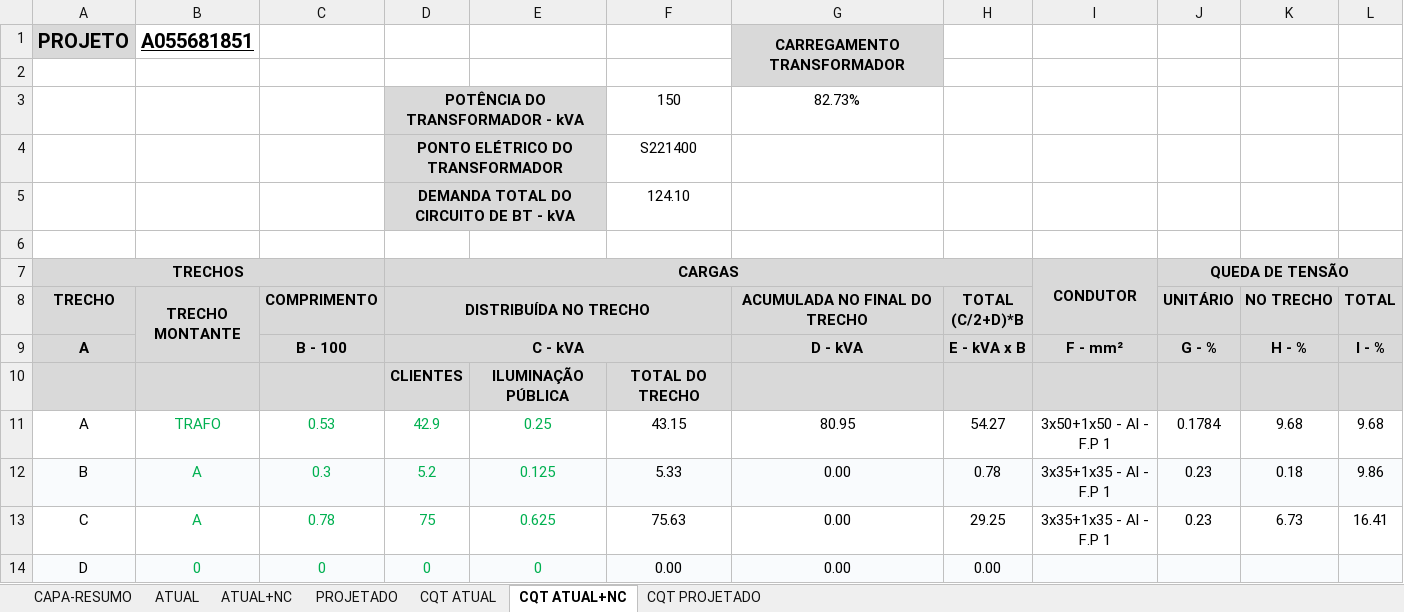
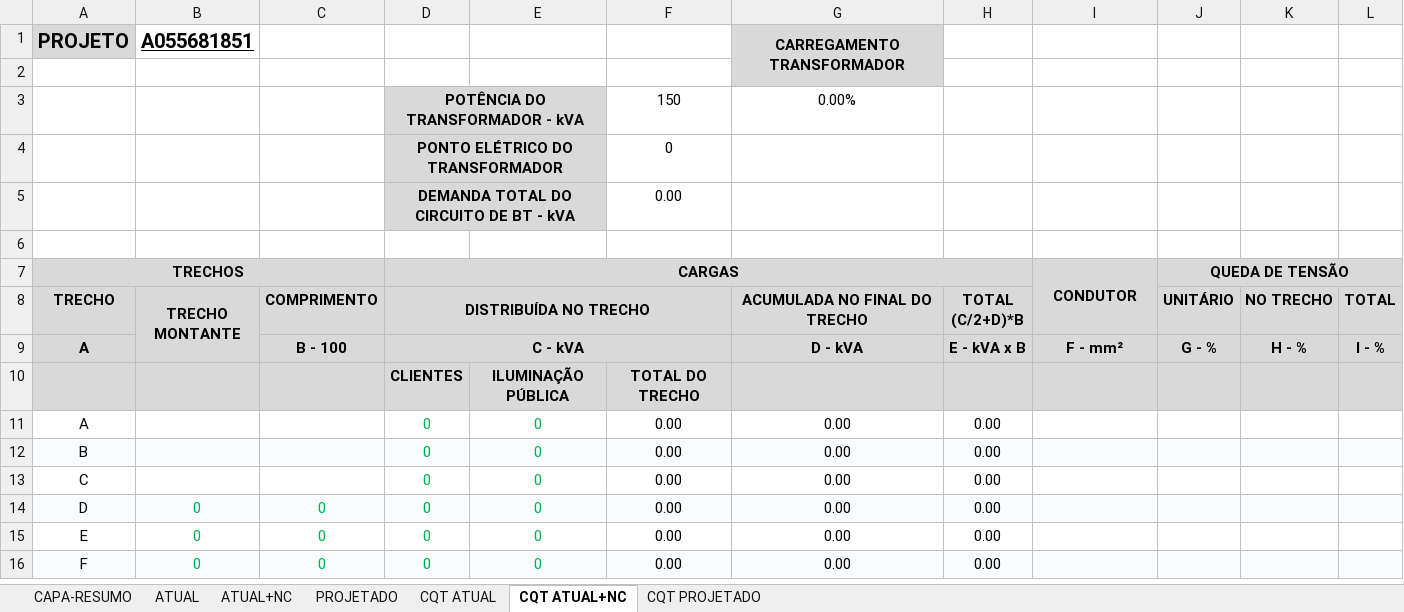
Before and after one commit to jrlampa/aux-cad, an Excel workbook: modelos/cqt_modelo.xlsm, sheet CQT ATUAL+NC, drawn as a sheet; only a part is shown; the shorter side is filled out with more unchanged rows; values as stored, in another font and other column widths than the file's, no borders; conditional formats not drawn; the diff names each change by its address in the sheet, - before the commit and + after, or states it on an @@ line.

Commit message:
chore(modelos): atualizar modelos CQT e prancha

```diff
--- a/modelos/cqt_modelo.xlsm (sheet CQT ATUAL+NC)
+++ b/modelos/cqt_modelo.xlsm (sheet CQT ATUAL+NC)
-G3 (ACUMULADA NO FINAL DO TRECHO): 82.73%
+G3 (ACUMULADA NO FINAL DO TRECHO): 0.00%
-F4: S221400
+F4: 0
-F5: 124.10
+F5: 0.00
-B11 (TRECHO MONTANTE): TRAFO
+B11 (TRECHO MONTANTE): (empty)
-C11 (COMPRIMENTO): 0.53
+C11 (COMPRIMENTO): (empty)
-D11 (DISTRIBUÍDA NO TRECHO): 42.9
+D11 (DISTRIBUÍDA NO TRECHO): 0
-E11: 0.25
+E11: 0
-F11: 43.15
+F11: 0.00
-G11 (ACUMULADA NO FINAL DO TRECHO): 80.95
+G11 (ACUMULADA NO FINAL DO TRECHO): 0.00
-H11 (TOTAL (C/2+D)*B): 54.27
+H11 (TOTAL (C/2+D)*B): 0.00
-I11: 3x50+1x50 - Al - F.P 1
+I11: (empty)
-J11 (UNITÁRIO): 0.1784
+J11 (UNITÁRIO): (empty)
-K11 (NO TRECHO): 9.68
+K11 (NO TRECHO): (empty)
-L11 (TOTAL): 9.68
+L11 (TOTAL): (empty)
-B12:B13 (TRECHO MONTANTE): A
+B12:B13 (TRECHO MONTANTE): (empty)
-C12 (COMPRIMENTO): 0.3
+C12 (COMPRIMENTO): (empty)
-D12 (DISTRIBUÍDA NO TRECHO): 5.2
+D12 (DISTRIBUÍDA NO TRECHO): 0
-E12: 0.125
+E12: 0
-F12: 5.33
+F12: 0.00
-H12 (TOTAL (C/2+D)*B): 0.78
+H12 (TOTAL (C/2+D)*B): 0.00
-I12:I13: 3x35+1x35 - Al - F.P 1
+I12:I13: (empty)
-J12:J13 (UNITÁRIO): 0.23
+J12:J13 (UNITÁRIO): (empty)
-K12 (NO TRECHO): 0.18
+K12 (NO TRECHO): (empty)
-L12 (TOTAL): 9.86
+L12 (TOTAL): (empty)
-C13 (COMPRIMENTO): 0.78
+C13 (COMPRIMENTO): (empty)
-D13 (DISTRIBUÍDA NO TRECHO): 75
+D13 (DISTRIBUÍDA NO TRECHO): 0
-E13: 0.625
+E13: 0
-F13: 75.63
+F13: 0.00
-H13 (TOTAL (C/2+D)*B): 29.25
+H13 (TOTAL (C/2+D)*B): 0.00
-K13 (NO TRECHO): 6.73
+K13 (NO TRECHO): (empty)
-L13 (TOTAL): 16.41
+L13 (TOTAL): (empty)
```
Also changed, not shown: sheet PROJETADO, sheet CAPA-RESUMO, sheet CQT ATUAL, sheet ATUAL, sheet CQT PROJETADO, sheet ATUAL+NC, formulas that keep their value, charts or pictures, 1 other file.
